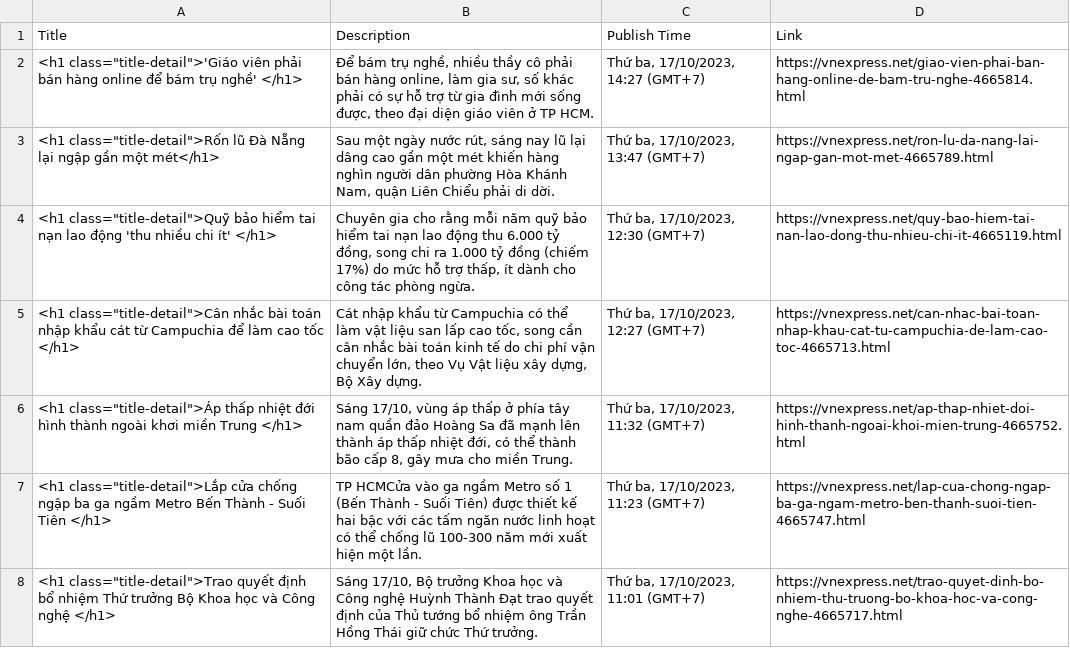
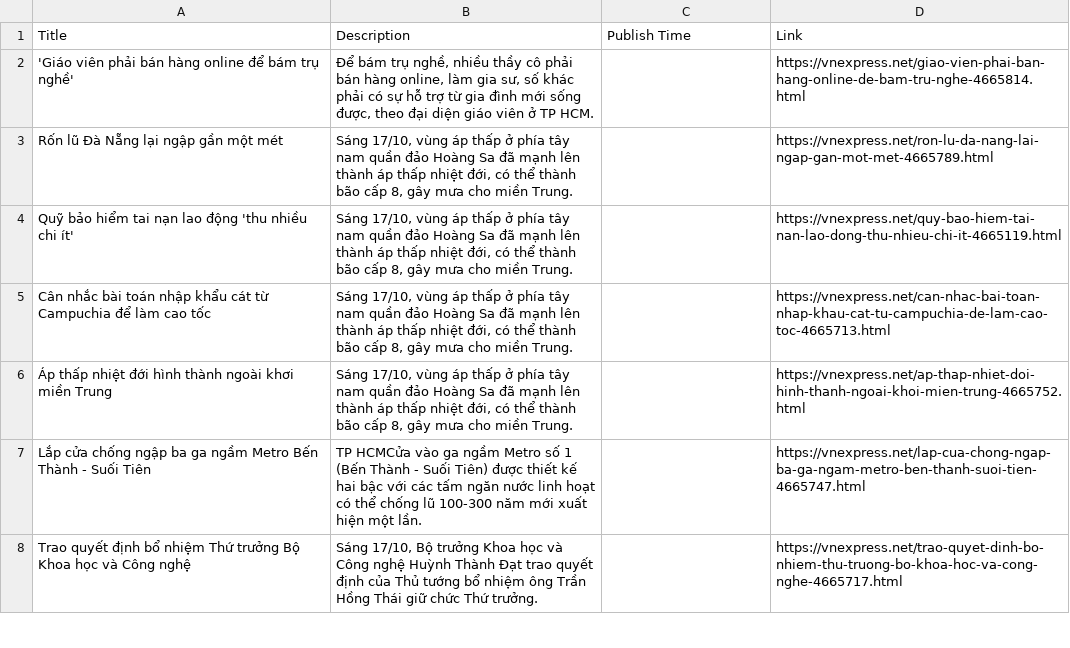
Before and after one commit to anhvuneee/img, a CSV file: articles.csv, drawn as a sheet; only a part is shown; the diff covers the shown part only.

Commit message:
Add files via upload

```diff
--- a/articles.csv
+++ b/articles.csv
@@ -1,8 +1,63 @@
 Title,Description,Publish Time,Link
-"<h1 class=""title-detail"">'Giáo viên phải bán hàng online để bám trụ nghề' </h1>","Để bám trụ nghề, nhiều thầy cô phải bán hàng online, làm gia sư, số khác phải có sự hỗ trợ từ gia đình mới sống được, theo đại diện giáo viên ở TP HCM.","Thứ ba, 17/10/2023, 14:27 (GMT+7)",https://vnexpress.net/giao-vien-phai-ban-hang-online-de-bam-tru-nghe-4665814.html
-"<h1 class=""title-detail"">Rốn lũ Đà Nẵng lại ngập gần một mét</h1>","Sau một ngày nước rút, sáng nay lũ lại dâng cao gần một mét khiến hàng nghìn người dân phường Hòa Khánh Nam, quận Liên Chiểu phải di dời.","Thứ ba, 17/10/2023, 13:47 (GMT+7)",https://vnexpress.net/ron-lu-da-nang-lai-ngap-gan-mot-met-4665789.html
-"<h1 class=""title-detail"">Quỹ bảo hiểm tai nạn lao động 'thu nhiều chi ít' </h1>","Chuyên gia cho rằng mỗi năm quỹ bảo hiểm tai nạn lao động thu 6.000 tỷ đồng, song chi ra 1.000 tỷ đồng (chiếm 17%) do mức hỗ trợ thấp, ít dành cho công tác phòng ngừa.","Thứ ba, 17/10/2023, 12:30 (GMT+7)",https://vnexpress.net/quy-bao-hiem-tai-nan-lao-dong-thu-nhieu-chi-it-4665119.html
-"<h1 class=""title-detail"">Cân nhắc bài toán nhập khẩu cát từ Campuchia để làm cao tốc </h1>","Cát nhập khẩu từ Campuchia có thể làm vật liệu san lấp cao tốc, song cần cân nhắc bài toán kinh tế do chi phí vận chuyển lớn, theo Vụ Vật liệu xây dựng, Bộ Xây dựng.","Thứ ba, 17/10/2023, 12:27 (GMT+7)",https://vnexpress.net/can-nhac-bai-toan-nhap-khau-cat-tu-campuchia-de-lam-cao-toc-4665713.html
-"<h1 class=""title-detail"">Áp thấp nhiệt đới hình thành ngoài khơi miền Trung </h1>","Sáng 17/10, vùng áp thấp ở phía tây nam quần đảo Hoàng Sa đã mạnh lên thành áp thấp nhiệt đới, có thể thành bão cấp 8, gây mưa cho miền Trung.","Thứ ba, 17/10/2023, 11:32 (GMT+7)",https://vnexpress.net/ap-thap-nhiet-doi-hinh-thanh-ngoai-khoi-mien-trung-4665752.html
-"<h1 class=""title-detail"">Lắp cửa chống ngập ba ga ngầm Metro Bến Thành - Suối Tiên </h1>",TP HCMCửa vào ga ngầm Metro số 1 (Bến Thành - Suối Tiên) được thiết kế hai bậc với các tấm ngăn nước linh hoạt có thể chống lũ 100-300 năm mới xuất hiện một lần.,"Thứ ba, 17/10/2023, 11:23 (GMT+7)",https://vnexpress.net/lap-cua-chong-ngap-ba-ga-ngam-metro-ben-thanh-suoi-tien-4665747.html
-"<h1 class=""title-detail"">Trao quyết định bổ nhiệm Thứ trưởng Bộ Khoa học và Công nghệ </h1>","Sáng 17/10, Bộ trưởng Khoa học và Công nghệ Huỳnh Thành Đạt trao quyết định của Thủ tướng bổ nhiệm ông Trần Hồng Thái giữ chức Thứ trưởng.","Thứ ba, 17/10/2023, 11:01 (GMT+7)",https://vnexpress.net/trao-quyet-dinh-bo-nhiem-thu-truong-bo-khoa-hoc-va-cong-nghe-4665717.html
+"
+'Giáo viên phải bán hàng online để bám trụ nghề'","Để bám trụ nghề, nhiều thầy cô phải bán hàng online, làm gia sư, số khác phải có sự hỗ trợ từ gia đình mới sống được, theo đại diện giáo viên ở TP HCM.",,https://vnexpress.net/giao-vien-phai-ban-hang-online-de-bam-tru-nghe-4665814.html
+"
+Rốn lũ Đà Nẵng lại ngập gần một mét	","
+Sáng 17/10, vùng áp thấp ở phía tây nam quần đảo Hoàng Sa đã mạnh lên thành áp thấp nhiệt đới, có thể thành bão cấp 8, gây mưa cho miền Trung.
+
+
+
+
+
+
+",,https://vnexpress.net/ron-lu-da-nang-lai-ngap-gan-mot-met-4665789.html
+"
+Quỹ bảo hiểm tai nạn lao động 'thu nhiều chi ít'	","
+Sáng 17/10, vùng áp thấp ở phía tây nam quần đảo Hoàng Sa đã mạnh lên thành áp thấp nhiệt đới, có thể thành bão cấp 8, gây mưa cho miền Trung.
+
+
+
+
+
+
+",,https://vnexpress.net/quy-bao-hiem-tai-nan-lao-dong-thu-nhieu-chi-it-4665119.html
+"
+Cân nhắc bài toán nhập khẩu cát từ Campuchia để làm cao tốc	","
+Sáng 17/10, vùng áp thấp ở phía tây nam quần đảo Hoàng Sa đã mạnh lên thành áp thấp nhiệt đới, có thể thành bão cấp 8, gây mưa cho miền Trung.
+
+
+
+
+
+
+",,https://vnexpress.net/can-nhac-bai-toan-nhap-khau-cat-tu-campuchia-de-lam-cao-toc-4665713.html
+"
+Áp thấp nhiệt đới hình thành ngoài khơi miền Trung	","
+Sáng 17/10, vùng áp thấp ở phía tây nam quần đảo Hoàng Sa đã mạnh lên thành áp thấp nhiệt đới, có thể thành bão cấp 8, gây mưa cho miền Trung.
+
+
+
+
+
+
+",,https://vnexpress.net/ap-thap-nhiet-doi-hinh-thanh-ngoai-khoi-mien-trung-4665752.html
+"
+Lắp cửa chống ngập ba ga ngầm Metro Bến Thành - Suối Tiên	","
+TP HCMCửa vào ga ngầm Metro số 1 (Bến Thành - Suối Tiên) được thiết kế hai bậc với các tấm ngăn nước linh hoạt có thể chống lũ 100-300 năm mới xuất hiện một lần.
+
+
+
+
+
+
+",,https://vnexpress.net/lap-cua-chong-ngap-ba-ga-ngam-metro-ben-thanh-suoi-tien-4665747.html
+"
+Trao quyết định bổ nhiệm Thứ trưởng Bộ Khoa học và Công nghệ	","
+Sáng 17/10, Bộ trưởng Khoa học và Công nghệ Huỳnh Thành Đạt trao quyết định của Thủ tướng bổ nhiệm ông Trần Hồng Thái giữ chức Thứ trưởng.
+
+
+
+
+
+
+",,https://vnexpress.net/trao-quyet-dinh-bo-nhiem-thu-truong-bo-khoa-hoc-va-cong-nghe-4665717.html
```
Also changed, not shown: 62 edited cells elsewhere in this file.
